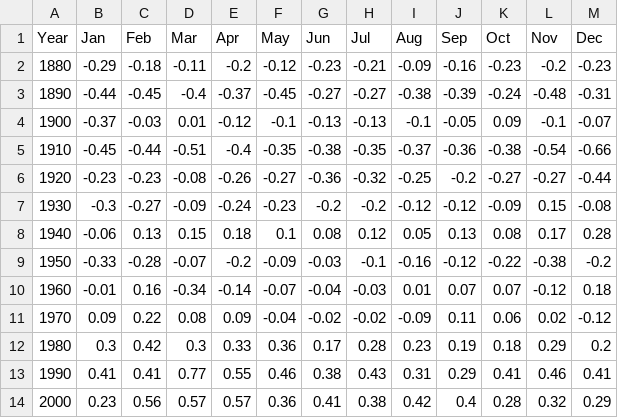
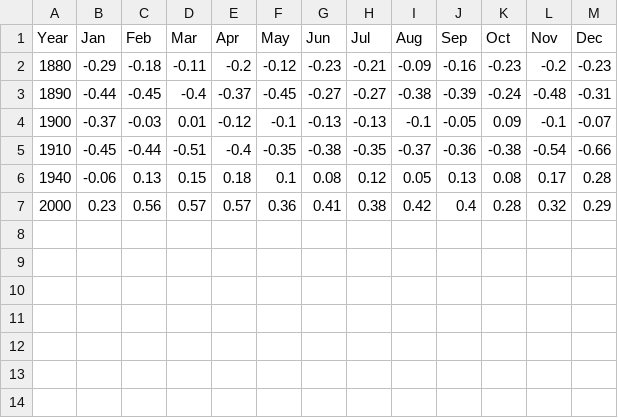
Before and after one commit to KMIntelligentSystems/Anthropic, a CSV file: temperatures.csv, drawn as a sheet.

Commit message:
Add files via upload

```diff
--- a/temperatures.csv
+++ b/temperatures.csv
@@ -5,10 +5,3 @@ Year,Jan,Feb,Mar,Apr,May,Jun,Jul,Aug,Sep,Oct,Nov,Dec
 1910,-0.45,-0.44,-0.51,-0.4,-0.35,-0.38,-0.35,-0.37,-0.36,-0.38,-0.54,-0.66
-1920,-0.23,-0.23,-0.08,-0.26,-0.27,-0.36,-0.32,-0.25,-0.2,-0.27,-0.27,-0.44
-1930,-0.3,-0.27,-0.09,-0.24,-0.23,-0.2,-0.2,-0.12,-0.12,-0.09,0.15,-0.08
 1940,-0.06,0.13,0.15,0.18,0.1,0.08,0.12,0.05,0.13,0.08,0.17,0.28
-1950,-0.33,-0.28,-0.07,-0.2,-0.09,-0.03,-0.1,-0.16,-0.12,-0.22,-0.38,-0.2
-1960,-0.01,0.16,-0.34,-0.14,-0.07,-0.04,-0.03,0.01,0.07,0.07,-0.12,0.18
-1970,0.09,0.22,0.08,0.09,-0.04,-0.02,-0.02,-0.09,0.11,0.06,0.02,-0.12
-1980,0.3,0.42,0.3,0.33,0.36,0.17,0.28,0.23,0.19,0.18,0.29,0.2
-1990,0.41,0.41,0.77,0.55,0.46,0.38,0.43,0.31,0.29,0.41,0.46,0.41
 2000,0.23,0.56,0.57,0.57,0.36,0.41,0.38,0.42,0.4,0.28,0.32,0.29
```
